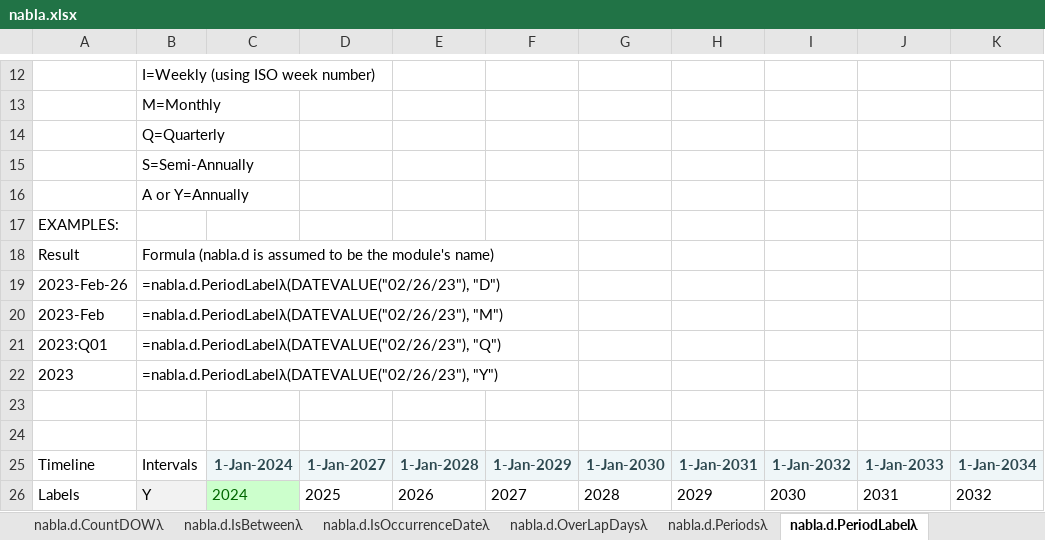
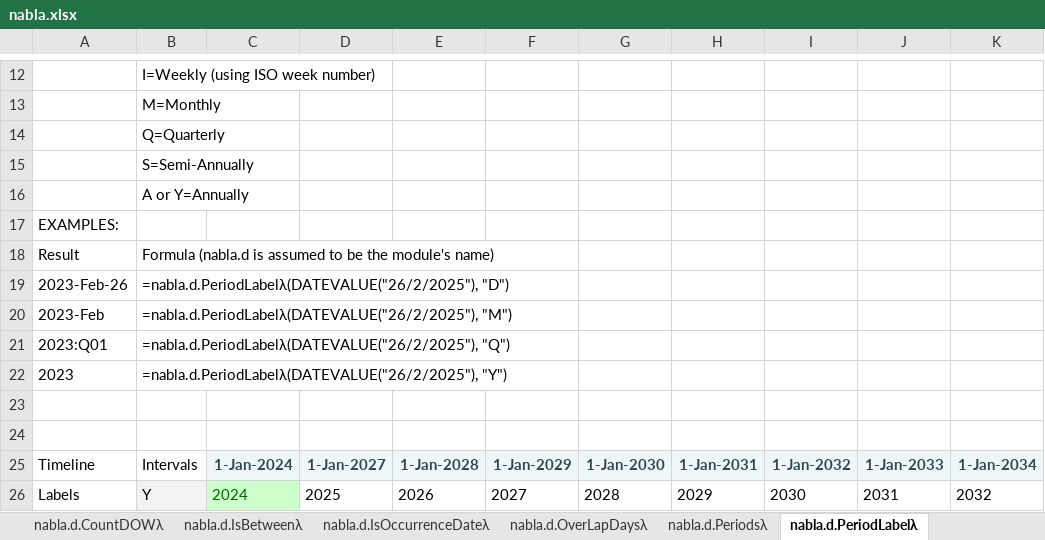
Before and after one commit to ryanduguid/Nabla, an Excel workbook: nabla.xlsx, sheet nabla.d.PeriodLabelλ, drawn as a sheet; only a part is shown, gaps mark what is left out; values as stored, in another font and other column widths than the file's, no borders; charts and pictures not drawn; the diff names each change by its address in the sheet, - before the commit and + after, or states it on an @@ line.

```diff
--- a/nabla.xlsx (sheet nabla.d.PeriodLabelλ)
+++ b/nabla.xlsx (sheet nabla.d.PeriodLabelλ)
-B19: =nabla.d.PeriodLabelλ(DATEVALUE("02/26/23"), "D")
+B19: =nabla.d.PeriodLabelλ(DATEVALUE("26/2/2025"), "D")
-B20: =nabla.d.PeriodLabelλ(DATEVALUE("02/26/23"), "M")
+B20: =nabla.d.PeriodLabelλ(DATEVALUE("26/2/2025"), "M")
-B21: =nabla.d.PeriodLabelλ(DATEVALUE("02/26/23"), "Q")
+B21: =nabla.d.PeriodLabelλ(DATEVALUE("26/2/2025"), "Q")
-B22: =nabla.d.PeriodLabelλ(DATEVALUE("02/26/23"), "Y")
+B22: =nabla.d.PeriodLabelλ(DATEVALUE("26/2/2025"), "Y")
```
Also changed, not shown: sheet nabla.f.Depreciateλ, sheet nabla.f.IRRλ, sheet Cover, sheet nabla.e.CountCλ, sheet nabla.f.Movementλ, sheet nabla.e.CountAColsλ, 23 more sheets, charts or pictures, 12 other files.
